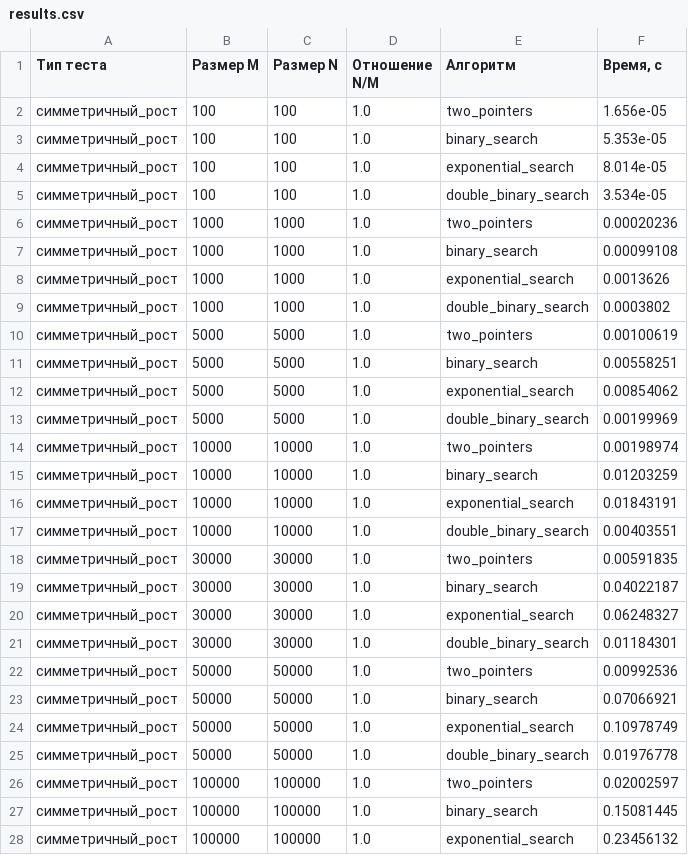
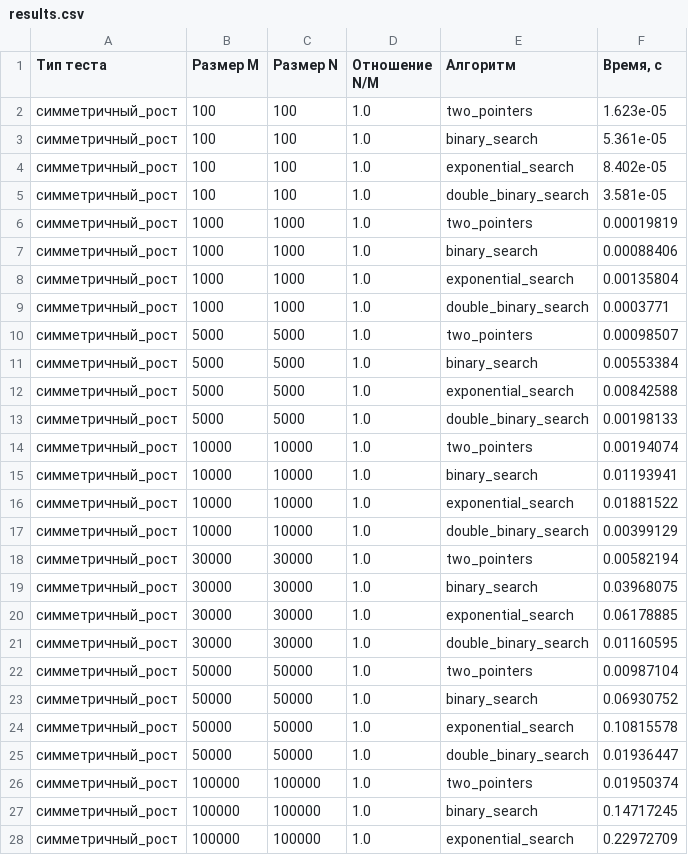
Before and after one commit to danya-sever/AaDS-lab1, a CSV file: data/results.csv, drawn as a sheet; only a part is shown; the diff covers the shown part only.

```diff
--- a/data/results.csv
+++ b/data/results.csv
@@ -1,28 +1,28 @@
 Тип теста,Размер М,Размер N,Отношение N/M,Алгоритм,"Время, с"
-симметричный_рост,100,100,1.0,two_pointers,1.656e-05
-симметричный_рост,100,100,1.0,binary_search,5.353e-05
-симметричный_рост,100,100,1.0,exponential_search,8.014e-05
-симметричный_рост,100,100,1.0,double_binary_search,3.534e-05
-симметричный_рост,1000,1000,1.0,two_pointers,0.00020236
-симметричный_рост,1000,1000,1.0,binary_search,0.00099108
-симметричный_рост,1000,1000,1.0,exponential_search,0.0013626
-симметричный_рост,1000,1000,1.0,double_binary_search,0.0003802
-симметричный_рост,5000,5000,1.0,two_pointers,0.00100619
-симметричный_рост,5000,5000,1.0,binary_search,0.00558251
-симметричный_рост,5000,5000,1.0,exponential_search,0.00854062
-симметричный_рост,5000,5000,1.0,double_binary_search,0.00199969
-симметричный_рост,10000,10000,1.0,two_pointers,0.00198974
-симметричный_рост,10000,10000,1.0,binary_search,0.01203259
-симметричный_рост,10000,10000,1.0,exponential_search,0.01843191
-симметричный_рост,10000,10000,1.0,double_binary_search,0.00403551
-симметричный_рост,30000,30000,1.0,two_pointers,0.00591835
-симметричный_рост,30000,30000,1.0,binary_search,0.04022187
-симметричный_рост,30000,30000,1.0,exponential_search,0.06248327
-симметричный_рост,30000,30000,1.0,double_binary_search,0.01184301
-симметричный_рост,50000,50000,1.0,two_pointers,0.00992536
-симметричный_рост,50000,50000,1.0,binary_search,0.07066921
-симметричный_рост,50000,50000,1.0,exponential_search,0.10978749
-симметричный_рост,50000,50000,1.0,double_binary_search,0.01976778
-симметричный_рост,100000,100000,1.0,two_pointers,0.02002597
-симметричный_рост,100000,100000,1.0,binary_search,0.15081445
-симметричный_рост,100000,100000,1.0,exponential_search,0.23456132
+симметричный_рост,100,100,1.0,two_pointers,1.623e-05
+симметричный_рост,100,100,1.0,binary_search,5.361e-05
+симметричный_рост,100,100,1.0,exponential_search,8.402e-05
+симметричный_рост,100,100,1.0,double_binary_search,3.581e-05
+симметричный_рост,1000,1000,1.0,two_pointers,0.00019819
+симметричный_рост,1000,1000,1.0,binary_search,0.00088406
+симметричный_рост,1000,1000,1.0,exponential_search,0.00135804
+симметричный_рост,1000,1000,1.0,double_binary_search,0.0003771
+симметричный_рост,5000,5000,1.0,two_pointers,0.00098507
+симметричный_рост,5000,5000,1.0,binary_search,0.00553384
+симметричный_рост,5000,5000,1.0,exponential_search,0.00842588
+симметричный_рост,5000,5000,1.0,double_binary_search,0.00198133
+симметричный_рост,10000,10000,1.0,two_pointers,0.00194074
+симметричный_рост,10000,10000,1.0,binary_search,0.01193941
+симметричный_рост,10000,10000,1.0,exponential_search,0.01881522
+симметричный_рост,10000,10000,1.0,double_binary_search,0.00399129
+симметричный_рост,30000,30000,1.0,two_pointers,0.00582194
+симметричный_рост,30000,30000,1.0,binary_search,0.03968075
+симметричный_рост,30000,30000,1.0,exponential_search,0.06178885
+симметричный_рост,30000,30000,1.0,double_binary_search,0.01160595
+симметричный_рост,50000,50000,1.0,two_pointers,0.00987104
+симметричный_рост,50000,50000,1.0,binary_search,0.06930752
+симметричный_рост,50000,50000,1.0,exponential_search,0.10815578
+симметричный_рост,50000,50000,1.0,double_binary_search,0.01936447
+симметричный_рост,100000,100000,1.0,two_pointers,0.01950374
+симметричный_рост,100000,100000,1.0,binary_search,0.14717245
+симметричный_рост,100000,100000,1.0,exponential_search,0.22972709
```
Also changed, not shown: 77 edited cells elsewhere in this file, 1 other file.
